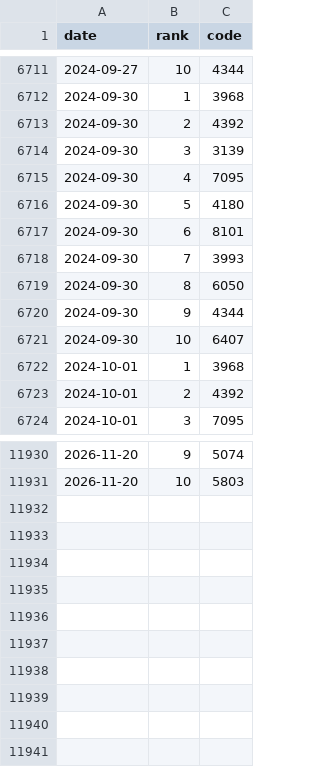
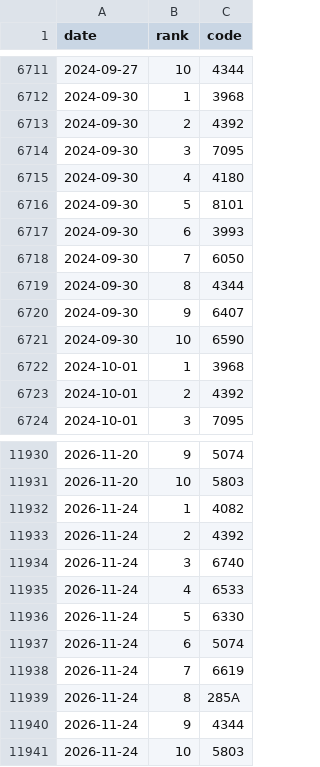
Before and after one commit to hiroto-k0306/kabu-b2, a CSV file: data/processed/b3/daily_picks.csv, drawn as a sheet; only a part is shown, gaps mark what is left out; the diff covers the shown part only.

```diff
--- a/data/processed/b3/daily_picks.csv
+++ b/data/processed/b3/daily_picks.csv
@@ -6713,10 +6713,10 @@
 "2024-09-30","2","4392"
-"2024-09-30","3","3139"
-"2024-09-30","4","7095"
-"2024-09-30","5","4180"
-"2024-09-30","6","8101"
-"2024-09-30","7","3993"
-"2024-09-30","8","6050"
-"2024-09-30","9","4344"
-"2024-09-30","10","6407"
+"2024-09-30","3","7095"
+"2024-09-30","4","4180"
+"2024-09-30","5","8101"
+"2024-09-30","6","3993"
+"2024-09-30","7","6050"
+"2024-09-30","8","4344"
+"2024-09-30","9","6407"
+"2024-09-30","10","6590"
 "2024-10-01","1","3968"
@@ -11931 +11931,11 @@
 "2026-11-20","10","5803"
+"2026-11-24","1","4082"
+"2026-11-24","2","4392"
+"2026-11-24","3","6740"
+"2026-11-24","4","6533"
+"2026-11-24","5","6330"
+"2026-11-24","6","5074"
+"2026-11-24","7","6619"
+"2026-11-24","8","285A"
+"2026-11-24","9","4344"
+"2026-11-24","10","5803"
```
Also changed, not shown: 18 edited cells elsewhere in this file, data/processed/b3l/daily_picks.csv, data/processed/b3lh/daily_picks.csv, 37 other files.
